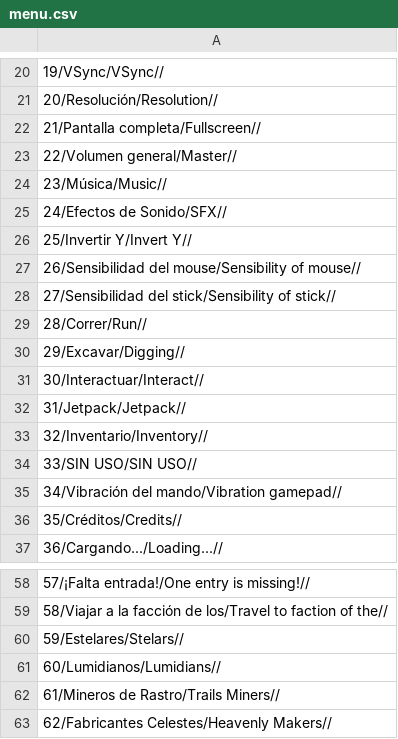
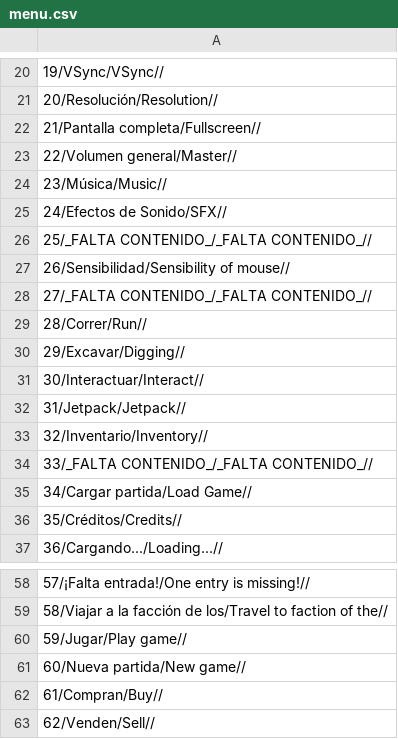
Before and after one commit to SantiRada/Uprising, a CSV file: Assets/Language/menu.csv, drawn as a sheet; only a part is shown, gaps mark what is left out; the diff names each change by its address in the sheet, - before the commit and + after, or states it on an @@ line.

```diff
--- a/Assets/Language/menu.csv
+++ b/Assets/Language/menu.csv
-A26: 25/Invertir Y/Invert Y//
+A26: 25/_FALTA CONTENIDO_/_FALTA CONTENIDO_//
-A27: 26/Sensibilidad del mouse/Sensibility of mouse//
+A27: 26/Sensibilidad/Sensibility of mouse//
-A28: 27/Sensibilidad del stick/Sensibility of stick//
+A28: 27/_FALTA CONTENIDO_/_FALTA CONTENIDO_//
-A34: 33/SIN USO/SIN USO//
+A34: 33/_FALTA CONTENIDO_/_FALTA CONTENIDO_//
-A35: 34/Vibración del mando/Vibration gamepad//
+A35: 34/Cargar partida/Load Game//
-A60: 59/Estelares/Stelars//
+A60: 59/Jugar/Play game//
-A61: 60/Lumidianos/Lumidians//
+A61: 60/Nueva partida/New game//
-A62: 61/Mineros de Rastro/Trails Miners//
+A62: 61/Compran/Buy//
-A63: 62/Fabricantes Celestes/Heavenly Makers//
+A63: 62/Venden/Sell//
```
Also changed, not shown: 40 other files.
